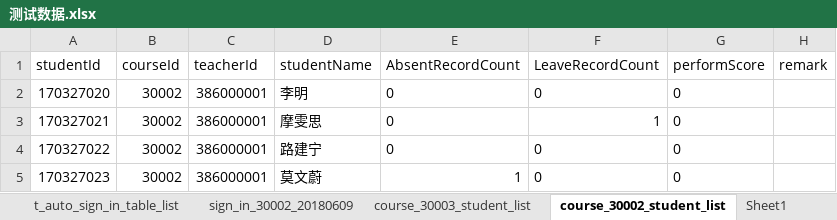
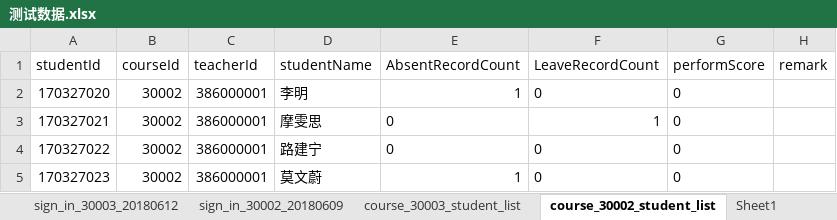
Before and after one commit to TheRoyalAirForce/serverPlatform, an Excel workbook: doc/测试数据.xlsx, sheet course_30002_student_list, drawn as a sheet; values as stored, in another font and other column widths than the file's, no borders; the diff names each change by its address in the sheet, - before the commit and + after, or states it on an @@ line.

```diff
--- a/doc/测试数据.xlsx (sheet course_30002_student_list)
+++ b/doc/测试数据.xlsx (sheet course_30002_student_list)
+sheet tab: sign_in_30003_20180612
-E2 (AbsentRecordCount): 0
+E2 (AbsentRecordCount): 1
```
Also changed, not shown: sheet t_auto_sign_in_table_list, sheet sign_in_30002_20180609, other sheet tabs, 24 other files.
